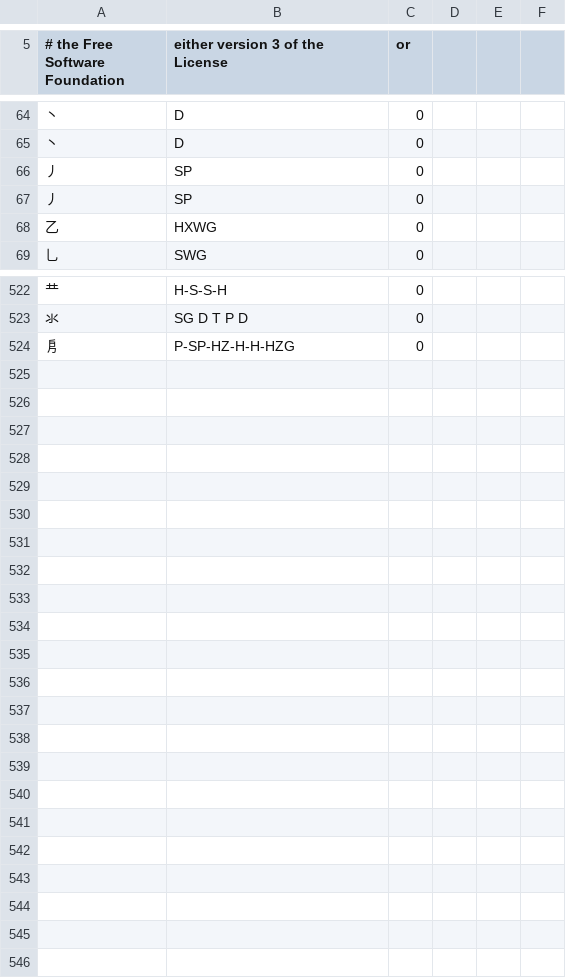
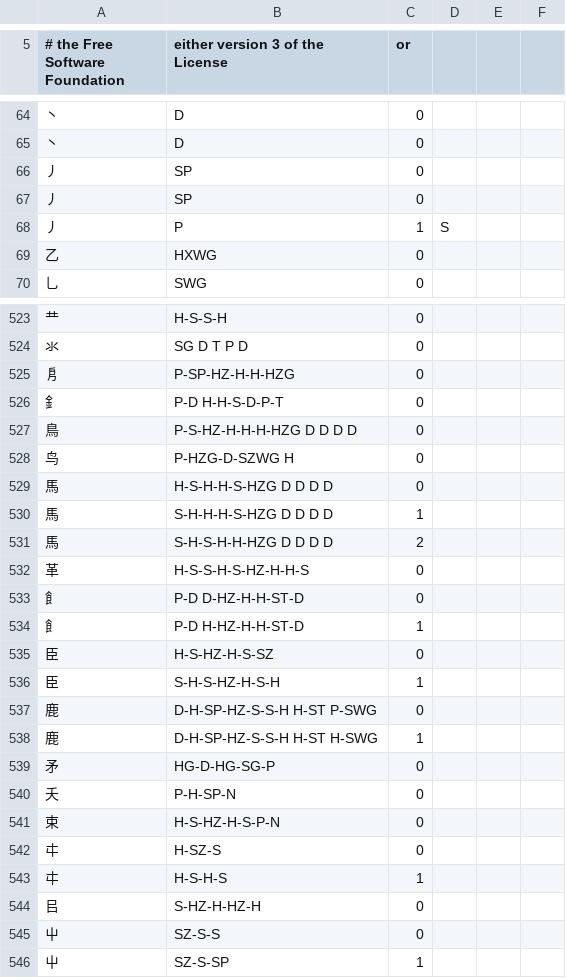
Before and after one commit to rpbissonnette/cjklib, a CSV file: cjklib/data/strokeorder.csv, drawn as a sheet; only a part is shown, gaps mark what is left out.

Commit message:
Futher stroke order and decomposition additions/corrections from Uriah Eisenstein

```diff
--- a/cjklib/data/strokeorder.csv
+++ b/cjklib/data/strokeorder.csv
@@ -67,2 +67,3 @@
 "丿",SP,0,
+"丿",P,1,S
 "⼄",HXWG,0,
@@ -525 +526,22 @@
 "㐆","P-SP-HZ-H-H-HZG",0,
+"釒","P-D H-H-S-D-P-T",0,
+"鳥","P-S-HZ-H-H-H-HZG D D D D",0,
+"鸟","P-HZG-D-SZWG H",0,
+"馬","H-S-H-H-S-HZG D D D D",0,
+"馬","S-H-H-H-S-HZG D D D D",1,
+"馬","S-H-S-H-H-HZG D D D D",2,
+"革","H-S-S-H-S-HZ-H-H-S",0,
+"飠","P-D D-HZ-H-H-ST-D",0,
+"飠","P-D H-HZ-H-H-ST-D",1,
+"臣","H-S-HZ-H-S-SZ",0,
+"臣","S-H-S-HZ-H-S-H",1,
+"鹿","D-H-SP-HZ-S-S-H H-ST P-SWG",0,
+"鹿","D-H-SP-HZ-S-S-H H-ST H-SWG",1,
+"矛","HG-D-HG-SG-P",0,
+"夭","P-H-SP-N",0,
+"束","H-S-HZ-H-S-P-N",0,
+"㐄","H-SZ-S",0,
+"㐄","H-S-H-S",1,
+"㠯","S-HZ-H-HZ-H",0,
+"屮","SZ-S-S",0,
+"屮","SZ-S-SP",1,
```
Also changed, not shown: cjklib/data/characterdecomposition.csv, cjklib/data/localecharacterglyph.csv.
